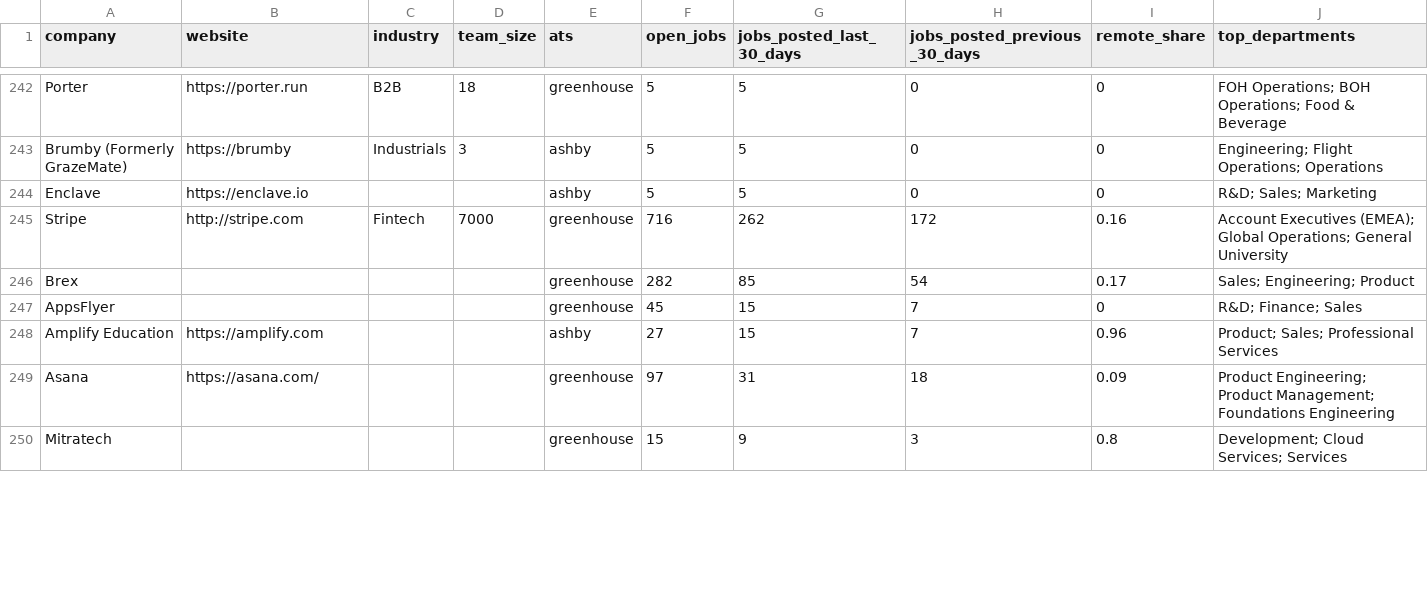
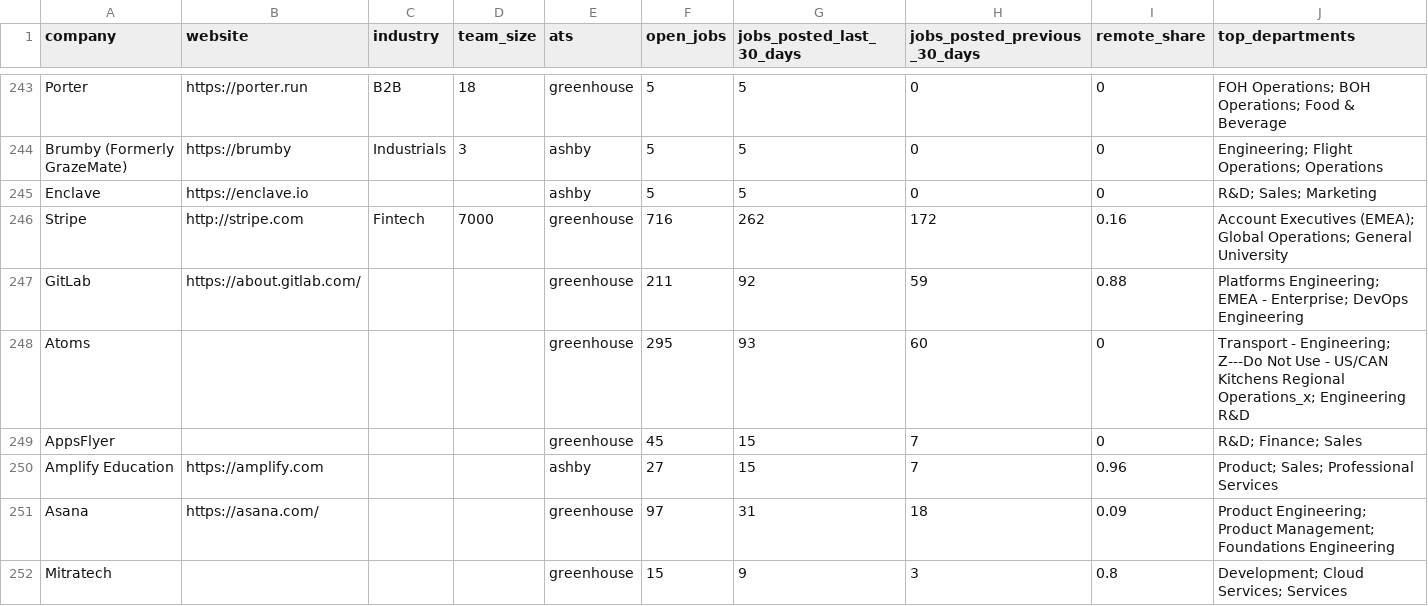
Before and after one commit to ekkysoka7-maker/job-market-data-examples, a CSV file: data/fastest_hiring_companies.csv, drawn as a sheet; only a part is shown, gaps mark what is left out; the diff covers the shown part only.

```diff
--- a/data/fastest_hiring_companies.csv
+++ b/data/fastest_hiring_companies.csv
@@ -245,3 +246,4 @@ Enclave,https://enclave.io,,,ashby,5,5,0,0,R&D; Sales; Marketing
 Stripe,http://stripe.com,Fintech,7000,greenhouse,716,262,172,0.16,Account Executives (EMEA); Global Operations; General University
-Brex,,,,greenhouse,282,85,54,0.17,Sales; Engineering; Product
+GitLab,https://about.gitlab.com/,,,greenhouse,211,92,59,0.88,Platforms Engineering; EMEA - Enterprise; DevOps Engineering
+Atoms,,,,greenhouse,295,93,60,0,Transport - Engineering; Z---Do Not Use - US/CAN Kitchens Regional Operations_x; Engineering R&D
 AppsFlyer,,,,greenhouse,45,15,7,0,R&D; Finance; Sales
```
Also changed, not shown: 6 added rows, 7 removed rows and 1 edited cell elsewhere in this file, 13 other files.
